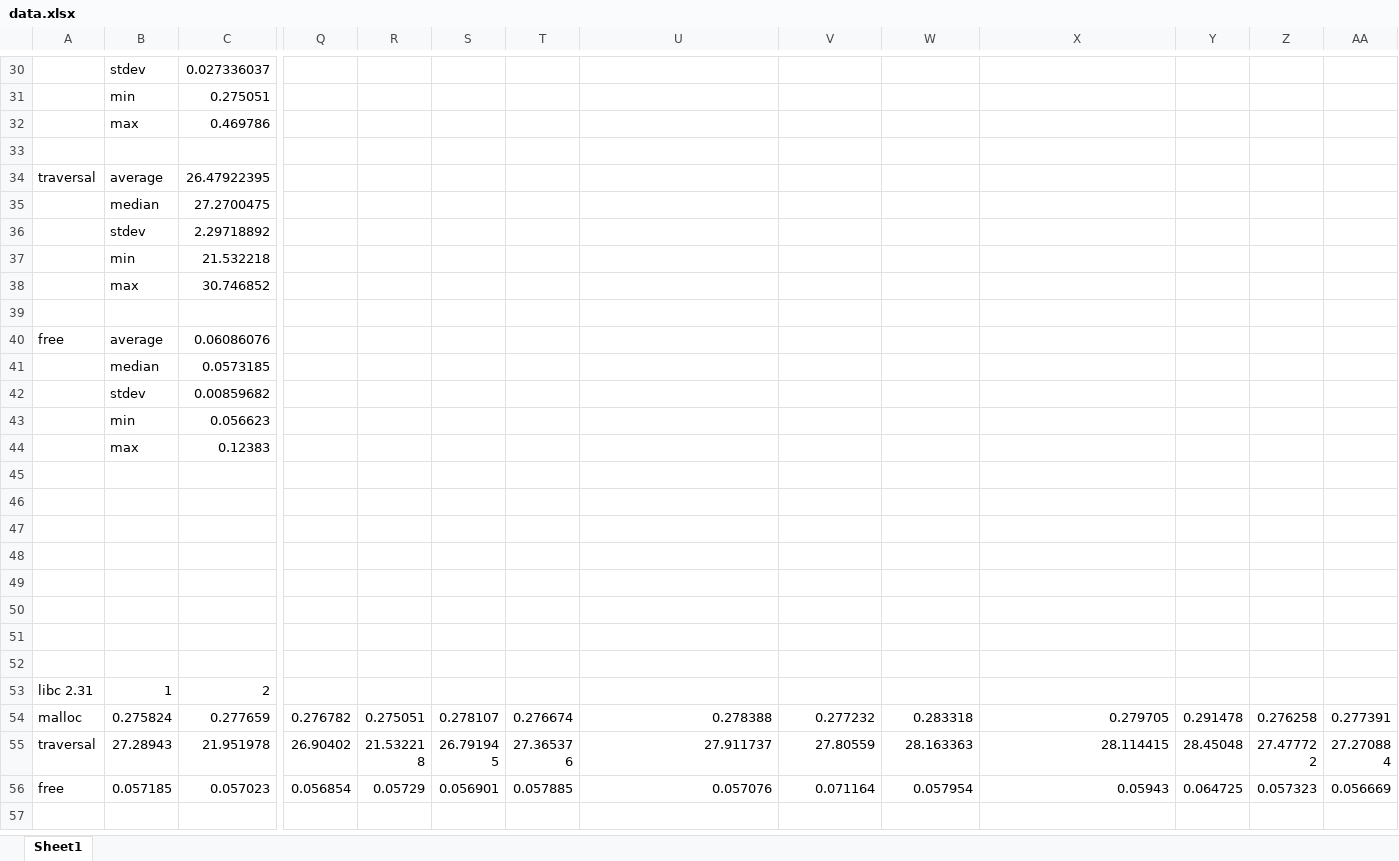
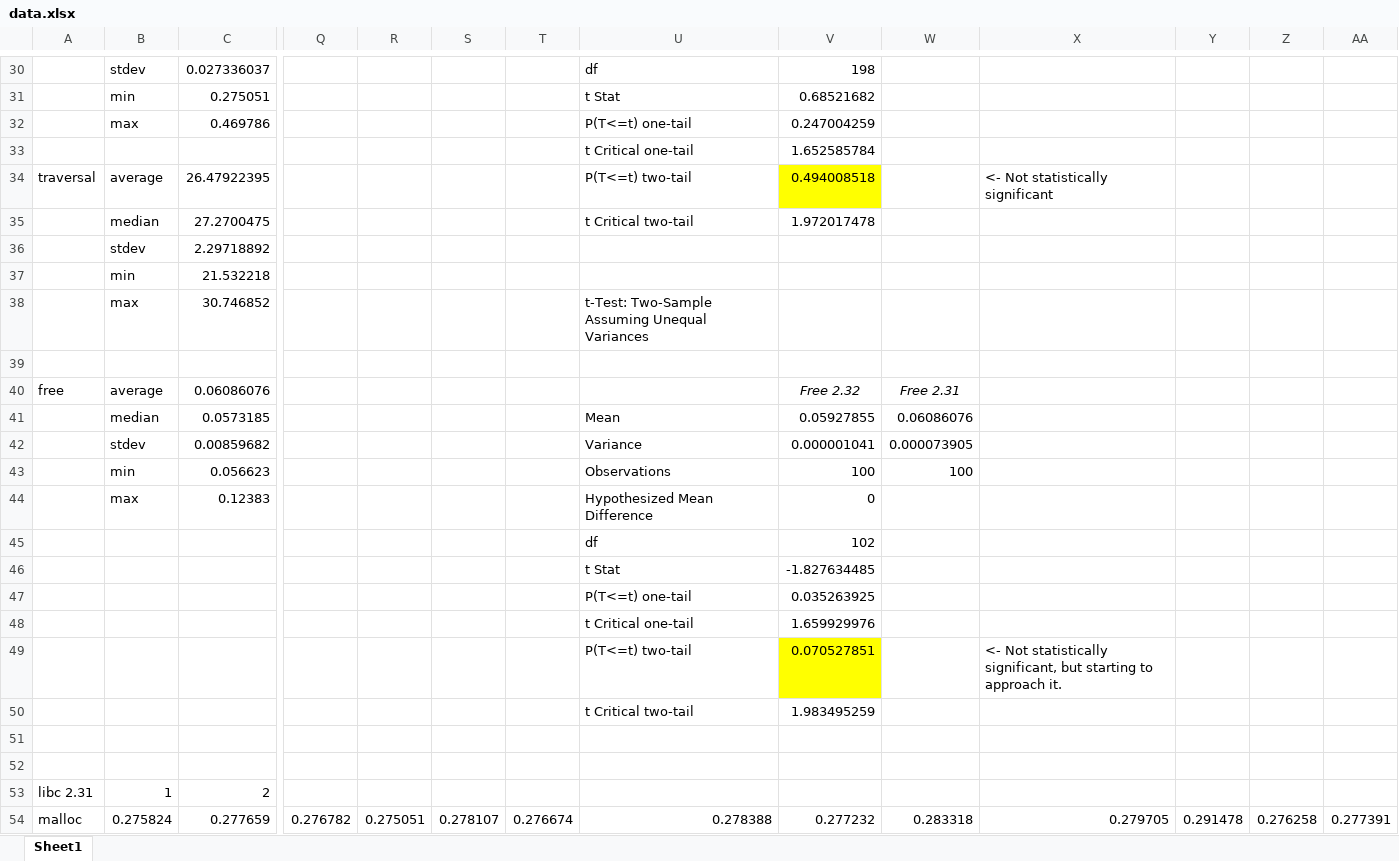
Before and after one commit to kykorman/csc786, an Excel workbook: data.xlsx, sheet Sheet1, drawn as a sheet; only a part is shown, gaps mark what is left out; the shorter side is filled out with more unchanged rows; values as stored, in another font and other column widths than the file's, no borders; charts and pictures not drawn; removed rows and columns are numbered as before the commit, all else as after; rows hold the shown columns only; the diff covers the shown part only; the diff names each change by its address in the sheet, - before the commit and + after, or states it on an @@ line.

```diff
--- a/data.xlsx (sheet Sheet1)
+++ b/data.xlsx (sheet Sheet1)
-U30: (empty)
+U30: df
-V30: (empty)
+V30: 198
-U31: (empty)
+U31: t Stat
-V31: (empty)
+V31: 0.68521682
-U32: (empty)
+U32: P(T<=t) one-tail
-V32: (empty)
+V32: 0.247004259
-row 33: (empty)
+row 33:  |  |  |  |  |  |  | t Critical one-tail | 1.652585784
-U34: (empty)
+U34: P(T<=t) two-tail
-V34: (empty)
+V34: 0.494008518
-V34 fill: none
+V34 fill: #FFFF00
-X34: (empty)
+X34: <- Not statistically significant
-U35: (empty)
+U35: t Critical two-tail
-V35: (empty)
+V35: 1.972017478
-U38: (empty)
+U38: t-Test: Two-Sample Assuming Unequal Variances
-V40: (empty)
+V40: Free 2.32
-W40: (empty)
+W40: Free 2.31
-row 41:  | median | 0.0573185
-row 42:  | stdev | 0.00859682
-row 43:  | min | 0.056623
-row 44:  | max | 0.12383
-row 41: (empty)
+row 41:  | median | 0.0573185 |  |  |  |  | Mean | 0.05927855 | 0.06086076
-row 42: (empty)
+row 42:  | stdev | 0.00859682 |  |  |  |  | Variance | 0.000001041 | 0.000073905
-row 43: (empty)
+row 43:  | min | 0.056623 |  |  |  |  | Observations | 100 | 100
-row 44: (empty)
+row 44:  | max | 0.12383 |  |  |  |  | Hypothesized Mean Difference | 0
-row 45: (empty)
+row 45:  |  |  |  |  |  |  | df | 102
-row 46: (empty)
+row 46:  |  |  |  |  |  |  | t Stat | -1.827634485
+row 47:  |  |  |  |  |  |  | P(T<=t) one-tail | 0.035263925
+row 48:  |  |  |  |  |  |  | t Critical one-tail | 1.659929976
+row 49:  |  |  |  |  |  |  | P(T<=t) two-tail | 0.070527851 |  | <- Not statistically significant, but starting to approach it.
+row 50:  |  |  |  |  |  |  | t Critical two-tail | 1.983495259
```
Also changed, not shown: 7 added rows, 7 removed rows and 30 edited cells elsewhere in this sheet, charts or pictures.
